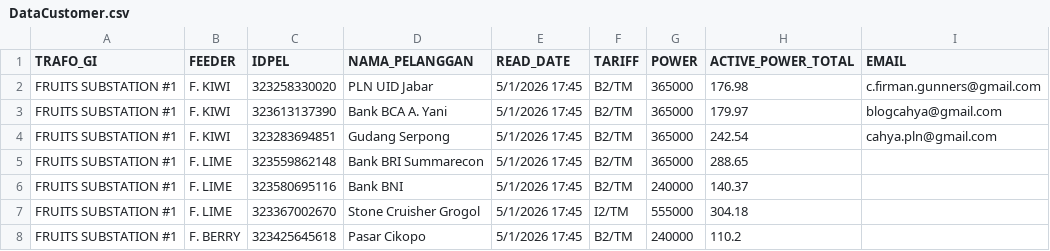
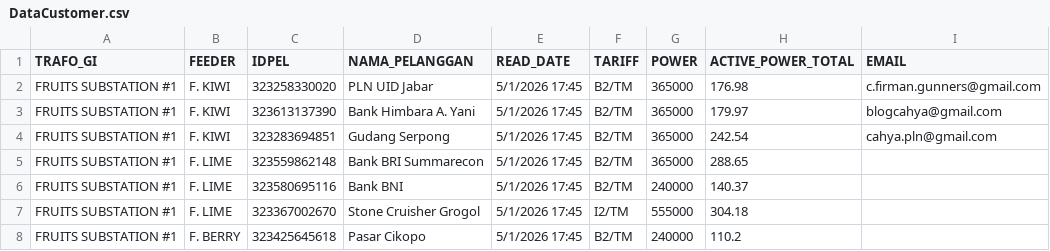
Before and after one commit to cfirman14/pln-adr-dashboard, a CSV file: data/DataCustomer.csv, drawn as a sheet.

Commit message:
Update customer name in DataCustomer.csv

```diff
--- a/data/DataCustomer.csv
+++ b/data/DataCustomer.csv
@@ -2,3 +2,3 @@ TRAFO_GI,FEEDER,IDPEL,NAMA_PELANGGAN,READ_DATE,TARIFF,POWER,ACTIVE_POWER_TOTAL,E
 FRUITS SUBSTATION #1,F. KIWI,323258330020    ,PLN UID Jabar,5/1/2026 17:45,B2/TM,365000,176.98,c.firman.gunners@gmail.com
-FRUITS SUBSTATION #1,F. KIWI,323613137390    ,Bank BCA A. Yani,5/1/2026 17:45,B2/TM,365000,179.97,blogcahya@gmail.com
+FRUITS SUBSTATION #1,F. KIWI,323613137390    ,Bank Himbara A. Yani,5/1/2026 17:45,B2/TM,365000,179.97,blogcahya@gmail.com
 FRUITS SUBSTATION #1,F. KIWI,323283694851    ,Gudang Serpong,5/1/2026 17:45,B2/TM,365000,242.54,cahya.pln@gmail.com
```
